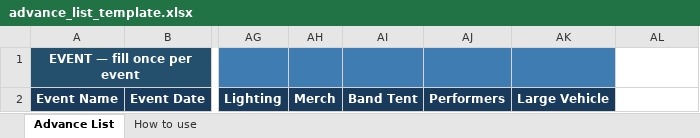
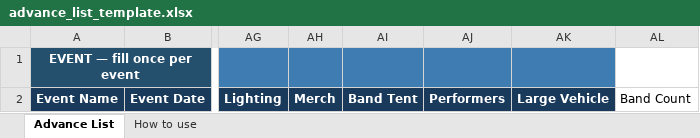
Before and after one commit to TinydoorStudios/claude-workspace, an Excel workbook: Code/BandInfoForm/tools/lists/advance_list_template.xlsx, sheet Advance List, drawn as a sheet; only a part is shown, gaps mark what is left out; values as stored, in another font and other column widths than the file's, no borders; the diff names each change by its address in the sheet, - before the commit and + after, or states it on an @@ line.

```diff
--- a/Code/BandInfoForm/tools/lists/advance_list_template.xlsx (sheet Advance List)
+++ b/Code/BandInfoForm/tools/lists/advance_list_template.xlsx (sheet Advance List)
-AL2: (empty)
+AL2: Band Count
```
Also changed, not shown: Advancing/_template/advance-list-template.xlsx, 8 other files.
